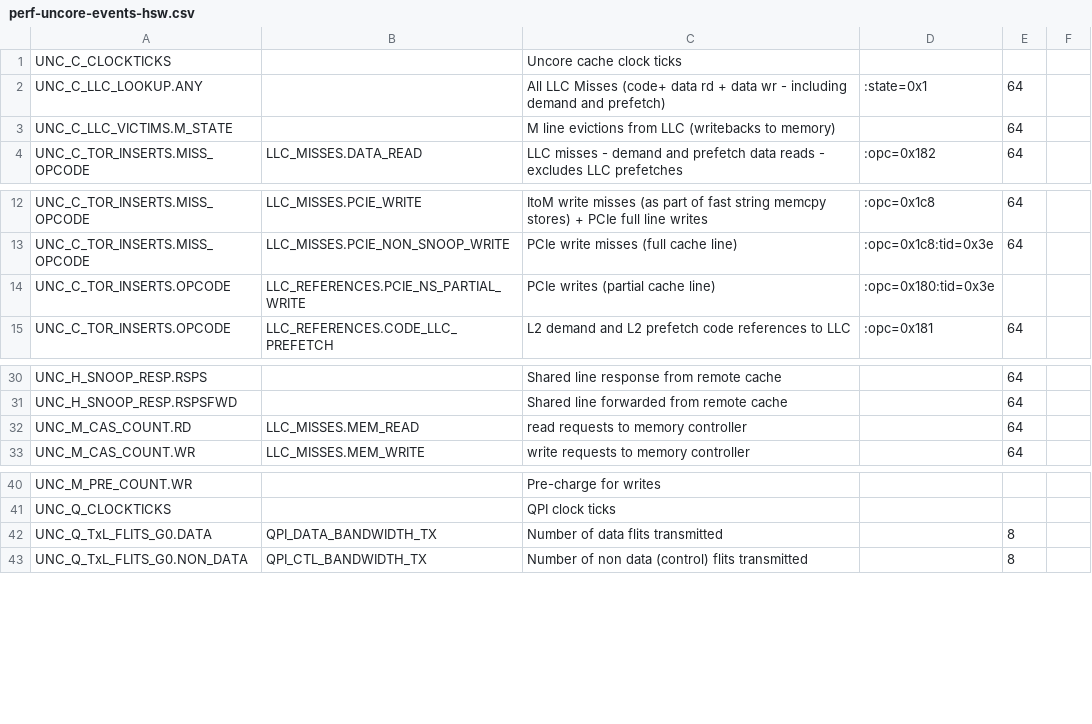
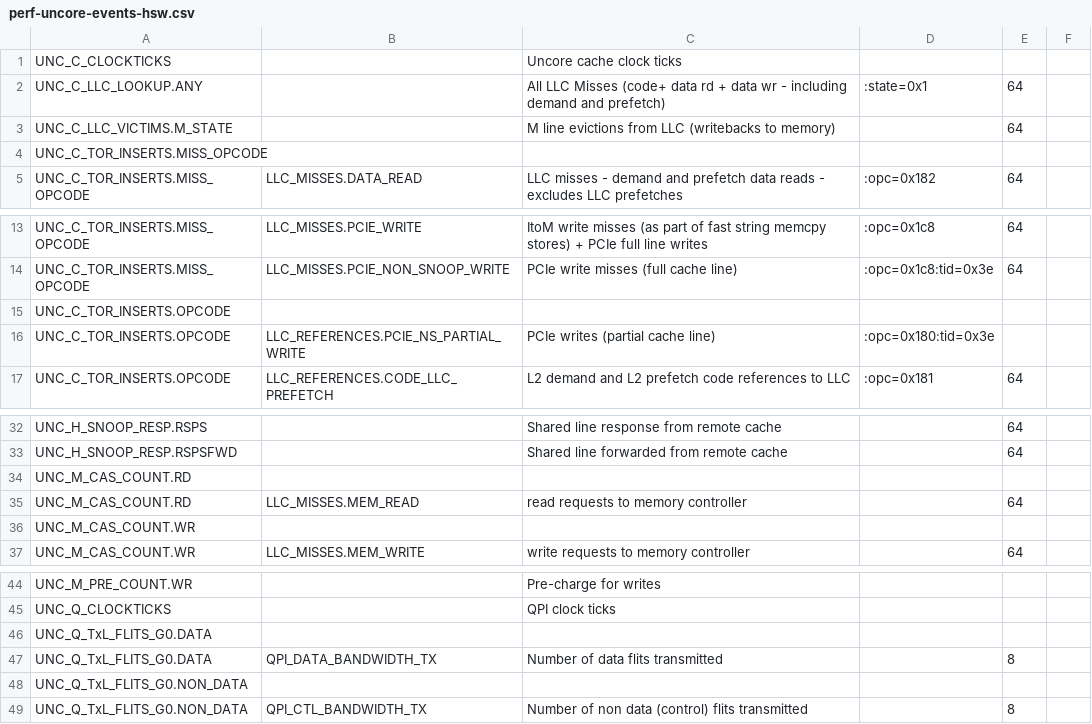
Before and after one commit to intel/event-converter-for-linux-perf, a CSV file: perf-uncore-events-hsw.csv, drawn as a sheet; only a part is shown, gaps mark what is left out.

Commit message:
Fix metrics error caused by "ScaleUnit"
The memory_bandwidth_read metrics report the wrong value.
If an event with “ScaleUnit”: “64Bytes”, the perf tool will automatically scale the raw value to the value of the byte by * 64.
But the memory_bandwidth_read metrics assume the raw value. It * 64 again.
{
        "BriefDescription": "DDR memory read bandwidth (MB/sec)",
        "MetricExpr": "( UNC_M_CAS_COUNT.RD * 64 / 1000000) / duration_time",
        "MetricGroup": "",
        "MetricName": "memory_bandwidth_read",
        "ScaleUnit": "1MB/s"
    },
The metrics are converted from the TMA data sheet, we need to keep it.
in perf-uncore-events-xxx.csv, we support both the original name and the new name for some events, For example, UNC_M_CAS_COUNT.RD is
the original name and "LLC_MISSES.MEM_READ" is the new name, we can keep UNC_M_CAS_COUNT.RD uses the raw data and
LLC_MISSES.MEM_READ applies the “64Bytes”, then its metrics can work ok.
Fix the same issue for similar uncore events.

Signed-off-by: Zhengjun Xing <zhengjun.xing@linux.intel.com>

```diff
--- a/perf-uncore-events-hsw.csv
+++ b/perf-uncore-events-hsw.csv
@@ -3,2 +3,3 @@ UNC_C_LLC_LOOKUP.ANY,,All LLC Misses (code+ data rd + data wr - including demand
 UNC_C_LLC_VICTIMS.M_STATE,,M line evictions from LLC (writebacks to memory),,64,
+ UNC_C_TOR_INSERTS.MISS_OPCODE,,,,,,
 UNC_C_TOR_INSERTS.MISS_OPCODE,LLC_MISSES.DATA_READ,LLC misses - demand and prefetch data reads - excludes LLC prefetches,:opc=0x182,64,
@@ -13,2 +14,3 @@ UNC_C_TOR_INSERTS.MISS_OPCODE,LLC_MISSES.PCIE_WRITE,ItoM write misses (as part o
 UNC_C_TOR_INSERTS.MISS_OPCODE,LLC_MISSES.PCIE_NON_SNOOP_WRITE,PCIe write misses (full cache line),:opc=0x1c8:tid=0x3e,64,
+UNC_C_TOR_INSERTS.OPCODE,,,,,,
 UNC_C_TOR_INSERTS.OPCODE,LLC_REFERENCES.PCIE_NS_PARTIAL_WRITE,PCIe writes (partial cache line),:opc=0x180:tid=0x3e,,
@@ -31,3 +33,5 @@ UNC_H_SNOOP_RESP.RSPS,,Shared line response from remote cache,,64,
 UNC_H_SNOOP_RESP.RSPSFWD,,Shared line forwarded from remote cache,,64,
+UNC_M_CAS_COUNT.RD,,,,,,
 UNC_M_CAS_COUNT.RD,LLC_MISSES.MEM_READ,read requests to memory controller,,64,
+UNC_M_CAS_COUNT.WR,,,,,,
 UNC_M_CAS_COUNT.WR,LLC_MISSES.MEM_WRITE,write requests to memory controller,,64,
@@ -41,3 +45,5 @@ UNC_M_PRE_COUNT.WR,,Pre-charge for writes,,,
 UNC_Q_CLOCKTICKS,,QPI clock ticks,,,
+UNC_Q_TxL_FLITS_G0.DATA,,,,,,
 UNC_Q_TxL_FLITS_G0.DATA,QPI_DATA_BANDWIDTH_TX,Number of data flits transmitted ,,8,
+UNC_Q_TxL_FLITS_G0.NON_DATA,,,,,,
 UNC_Q_TxL_FLITS_G0.NON_DATA,QPI_CTL_BANDWIDTH_TX,Number of non data (control) flits transmitted ,,8,
```
Also changed, not shown: perf-uncore-events-bdx.csv, perf-uncore-events-clx.csv, 3 other files.
